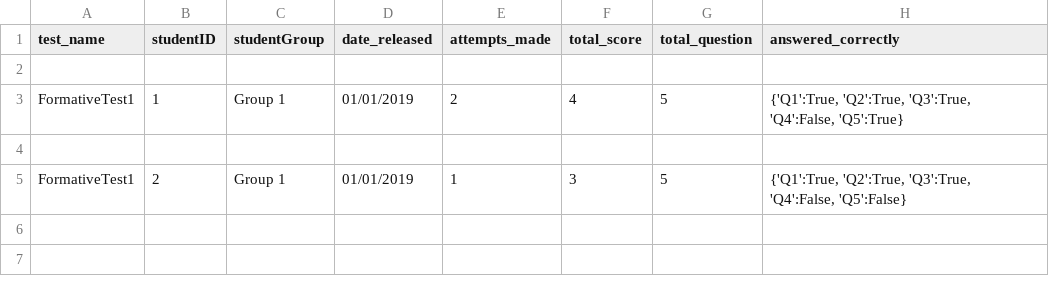
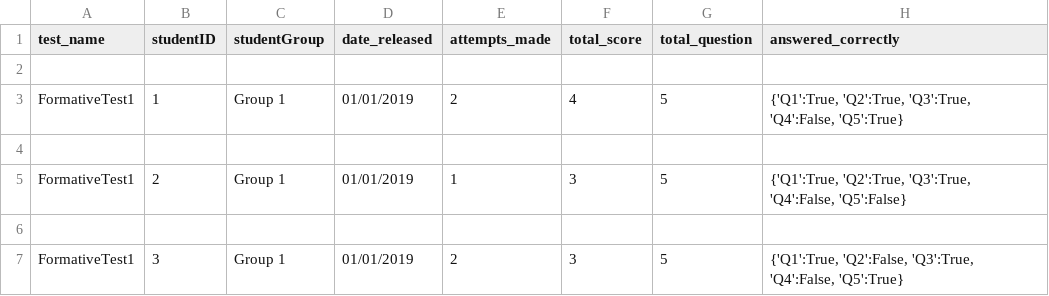
Before and after one commit to LeoGardner1/implementation, a CSV file: formativeStudentResults.csv, drawn as a sheet.

```diff
--- a/formativeStudentResults.csv
+++ b/formativeStudentResults.csv
@@ -5 +5,3 @@ FormativeTest1,1,Group 1,01/01/2019,2,4,5,"{'Q1':True, 'Q2':True, 'Q3':True, 'Q4
 FormativeTest1,2,Group 1,01/01/2019,1,3,5,"{'Q1':True, 'Q2':True, 'Q3':True, 'Q4':False, 'Q5':False}"
+,,,,,,,
+FormativeTest1,3,Group 1,01/01/2019,2,3,5,"{'Q1':True, 'Q2':False, 'Q3':True, 'Q4':False, 'Q5':True}"
```
Also changed, not shown: 1 other file.
